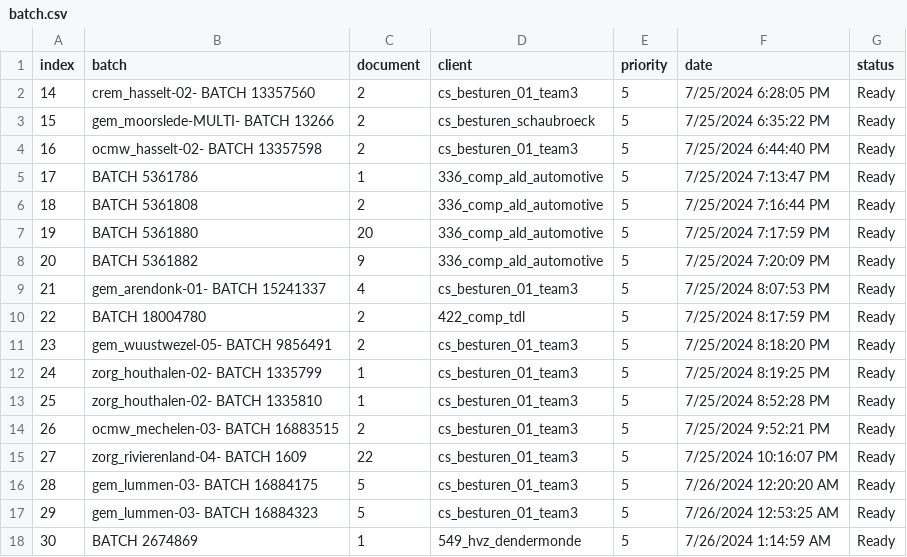
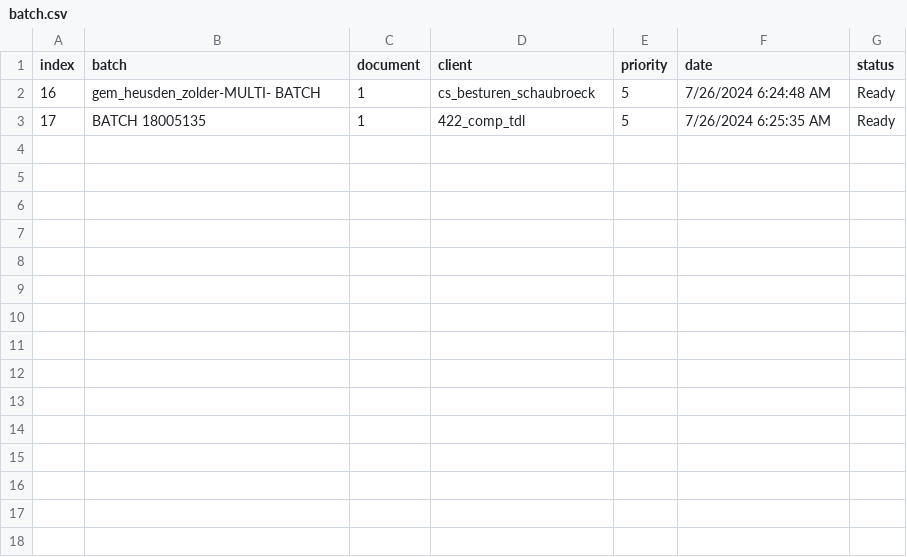
Before and after one commit to Rica5/arco-2025, a CSV file: public/assets/batch.csv, drawn as a sheet.

```diff
--- a/public/assets/batch.csv
+++ b/public/assets/batch.csv
@@ -1,18 +1,3 @@
 index,batch,document,client,priority,date,status
-14,crem_hasselt-02- BATCH 13357560,2,cs_besturen_01_team3,5,7/25/2024 6:28:05 PM,Ready
-15,gem_moorslede-MULTI- BATCH 13266,2,cs_besturen_schaubroeck,5,7/25/2024 6:35:22 PM,Ready
-16,ocmw_hasselt-02- BATCH 13357598,2,cs_besturen_01_team3,5,7/25/2024 6:44:40 PM,Ready
-17,BATCH 5361786,1,336_comp_ald_automotive,5,7/25/2024 7:13:47 PM,Ready
-18,BATCH 5361808,2,336_comp_ald_automotive,5,7/25/2024 7:16:44 PM,Ready
-19,BATCH 5361880,20,336_comp_ald_automotive,5,7/25/2024 7:17:59 PM,Ready
-20,BATCH 5361882,9,336_comp_ald_automotive,5,7/25/2024 7:20:09 PM,Ready
-21,gem_arendonk-01- BATCH 15241337,4,cs_besturen_01_team3,5,7/25/2024 8:07:53 PM,Ready
-22,BATCH 18004780,2,422_comp_tdl,5,7/25/2024 8:17:59 PM,Ready
-23,gem_wuustwezel-05- BATCH 9856491,2,cs_besturen_01_team3,5,7/25/2024 8:18:20 PM,Ready
-24,zorg_houthalen-02- BATCH 1335799,1,cs_besturen_01_team3,5,7/25/2024 8:19:25 PM,Ready
-25,zorg_houthalen-02- BATCH 1335810,1,cs_besturen_01_team3,5,7/25/2024 8:52:28 PM,Ready
-26,ocmw_mechelen-03- BATCH 16883515,2,cs_besturen_01_team3,5,7/25/2024 9:52:21 PM,Ready
-27,zorg_rivierenland-04- BATCH 1609,22,cs_besturen_01_team3,5,7/25/2024 10:16:07 PM,Ready
-28,gem_lummen-03- BATCH 16884175,5,cs_besturen_01_team3,5,7/26/2024 12:20:20 AM,Ready
-29,gem_lummen-03- BATCH 16884323,5,cs_besturen_01_team3,5,7/26/2024 12:53:25 AM,Ready
-30,BATCH 2674869,1,549_hvz_dendermonde,5,7/26/2024 1:14:59 AM,Ready
+16,gem_heusden_zolder-MULTI- BATCH,1,cs_besturen_schaubroeck,5,7/26/2024 6:24:48 AM,Ready
+17,BATCH 18005135,1,422_comp_tdl,5,7/26/2024 6:25:35 AM,Ready
```
Also changed, not shown: 1 other file.
